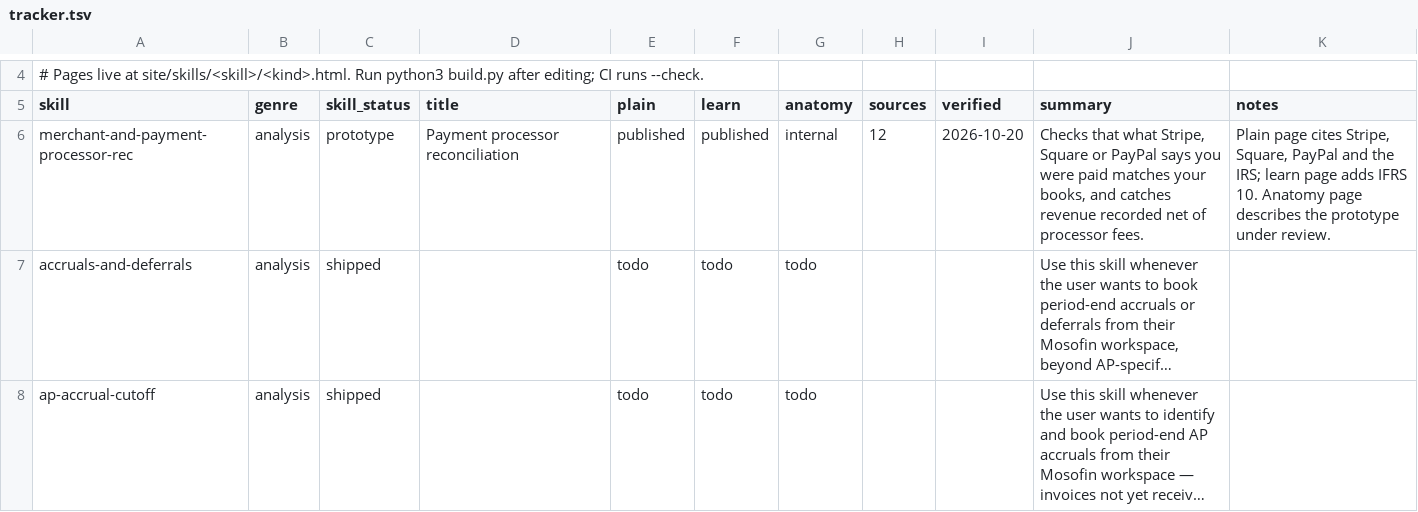
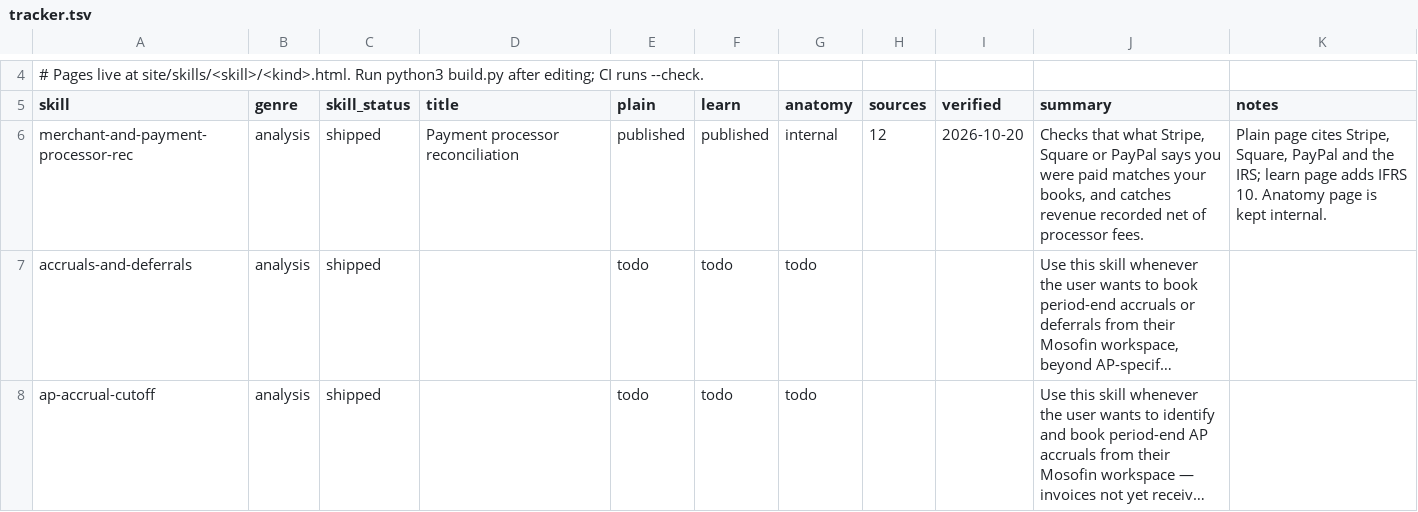
Before and after one commit to MosoFin/mosofin-skill-explainers, a TSV file: tracker.tsv, drawn as a sheet; only a part is shown, gaps mark what is left out; long unchanged cells end in …; the diff names each change by its address in the sheet, - before the commit and + after, or states it on an @@ line.

```diff
--- a/tracker.tsv
+++ b/tracker.tsv
-C6 (skill_status): prototype
+C6 (skill_status): shipped
-K6 (notes): …Anatomy page describes the prototype under review.
+K6 (notes): …Anatomy page is kept internal.
```
Also changed, not shown: 3 other files.
